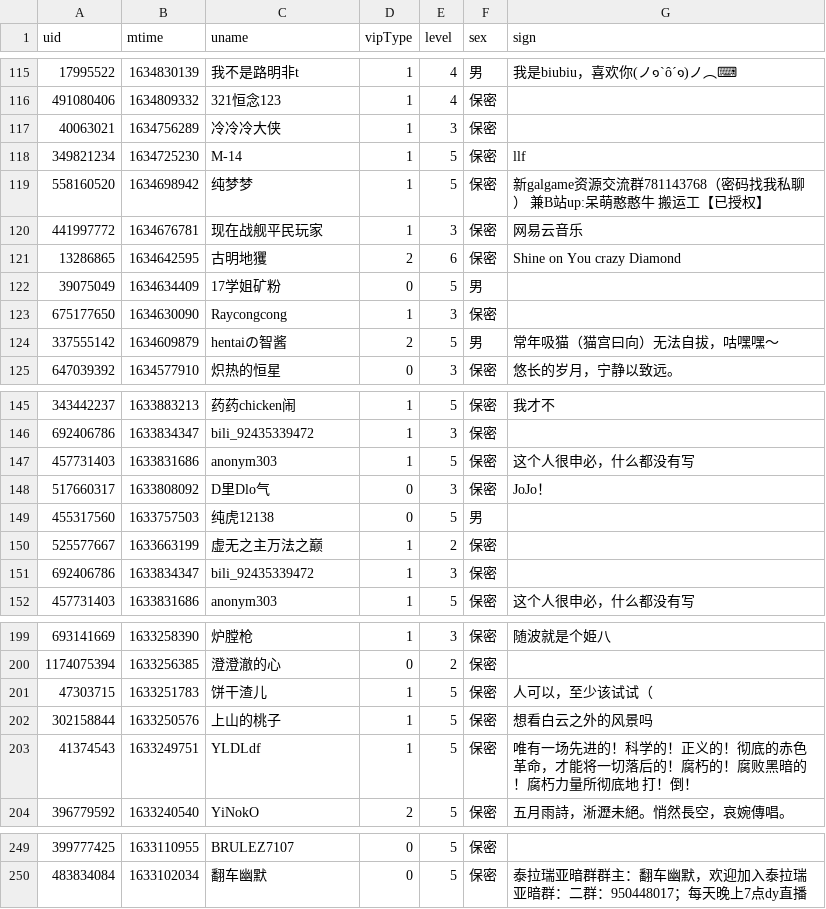
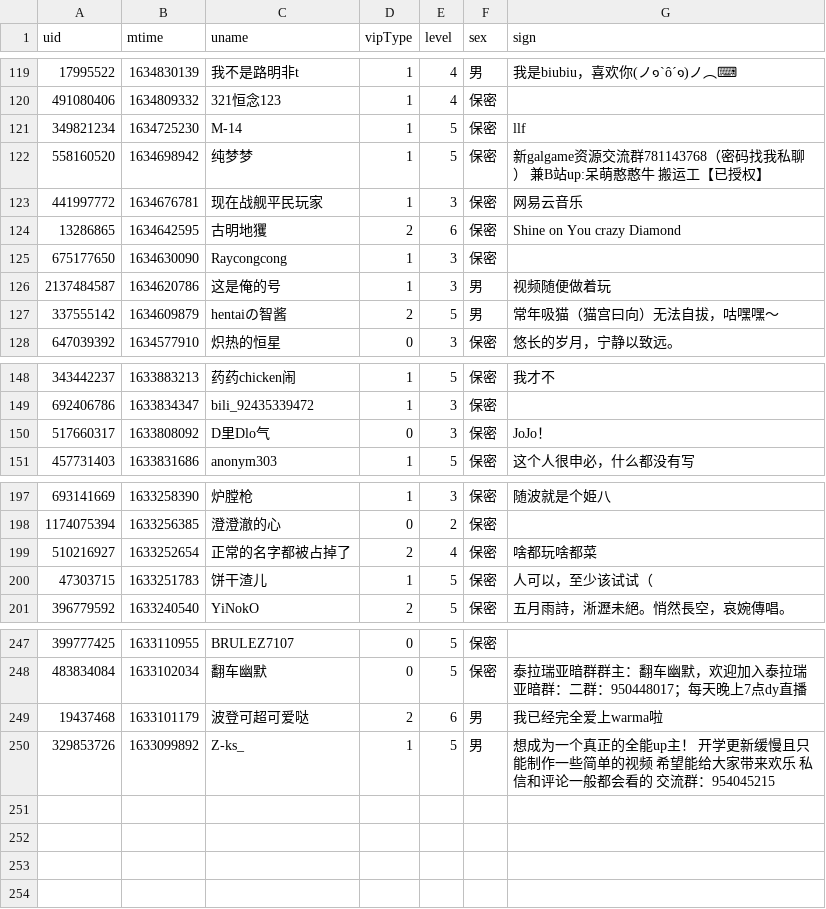
Before and after one commit to Brx86/web, a CSV file: 25773550/Ayatale.csv, drawn as a sheet; only a part is shown, gaps mark what is left out; the diff covers the shown part only.

```diff
--- a/25773550/Ayatale.csv
+++ b/25773550/Ayatale.csv
@@ -116,3 +120,2 @@ uid,mtime,uname,vipType,level,sex,sign
 491080406,1634809332,321恒念123,1,4,保密,
-40063021,1634756289,冷冷冷大侠,1,3,保密,
 349821234,1634725230,M-14,1,5,保密,llf
@@ -121,4 +124,4 @@ uid,mtime,uname,vipType,level,sex,sign
 13286865,1634642595,古明地玃,2,6,保密,Shine on You crazy Diamond
-39075049,1634634409,17学姐矿粉,0,5,男,
 675177650,1634630090,Raycongcong,1,3,保密,
+2137484587,1634620786,这是俺的号,1,3,男,视频随便做着玩
 337555142,1634609879,hentaiの智酱,2,5,男,常年吸猫（猫宫曰向）无法自拔，咕嘿嘿～
@@ -146,7 +149,3 @@ uid,mtime,uname,vipType,level,sex,sign
 692406786,1633834347,bili_92435339472,1,3,保密,
-457731403,1633831686,anonym303,1,5,保密,这个人很申必，什么都没有写
 517660317,1633808092,D里Dlo气,0,3,保密,JoJo！
-455317560,1633757503,纯虎12138,0,5,男,
-525577667,1633663199,虚无之主万法之巅,1,2,保密,
-692406786,1633834347,bili_92435339472,1,3,保密,
 457731403,1633831686,anonym303,1,5,保密,这个人很申必，什么都没有写
@@ -200,5 +198,4 @@ uid,mtime,uname,vipType,level,sex,sign
 1174075394,1633256385,澄澄澈的心,0,2,保密,
+510216927,1633252654,正常的名字都被占掉了,2,4,保密,啥都玩啥都菜
 47303715,1633251783,饼干渣儿,1,5,保密,人可以，至少该试试（
-302158844,1633250576,上山的桃子,1,5,保密,想看白云之外的风景吗
-41374543,1633249751,YLDLdf,1,5,保密,唯有一场先进的！科学的！正义的！彻底的赤色革命，才能将一切落后的！腐朽的！腐败黑暗的！腐朽力量所彻底地 打！倒！
 396779592,1633240540,YiNokO,2,5,保密,五月雨詩，淅瀝未絕。悄然長空，哀婉傳唱。
@@ -250 +248,3 @@ uid,mtime,uname,vipType,level,sex,sign
 483834084,1633102034,翻车幽默,0,5,保密,泰拉瑞亚暗群群主：翻车幽默，欢迎加入泰拉瑞亚暗群：二群：950448017；每天晚上7点dy直播
+19437468,1633101179,波登可超可爱哒,2,6,男,我已经完全爱上warma啦
+329853726,1633099892,Z-ks_,1,5,男,想成为一个真正的全能up主！ 开学更新缓慢且只能制作一些简单的视频 希望能给大家带来欢乐 私信和评论一般都会看的 交流群：954045215
```
Also changed, not shown: 6 added rows, 2 removed rows and 1 edited cell elsewhere in this file, 172809260/晨露ZLQ.csv, 439916362/朝色泛起之际_.csv, 3 other files.
